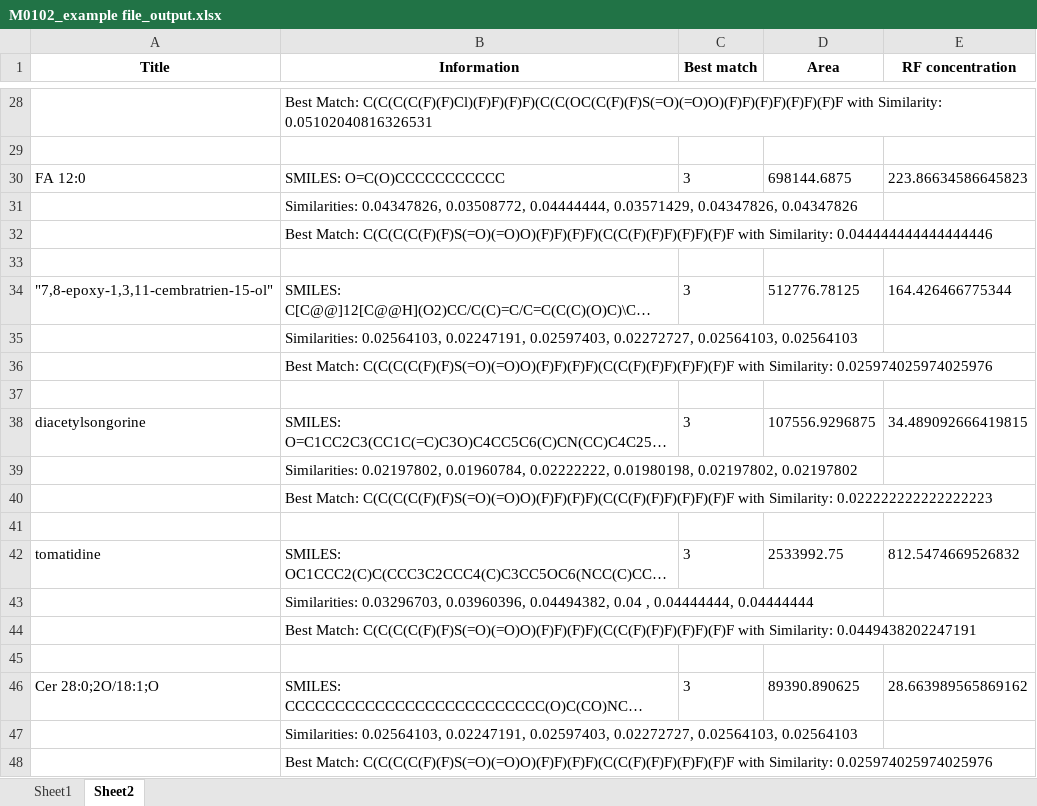
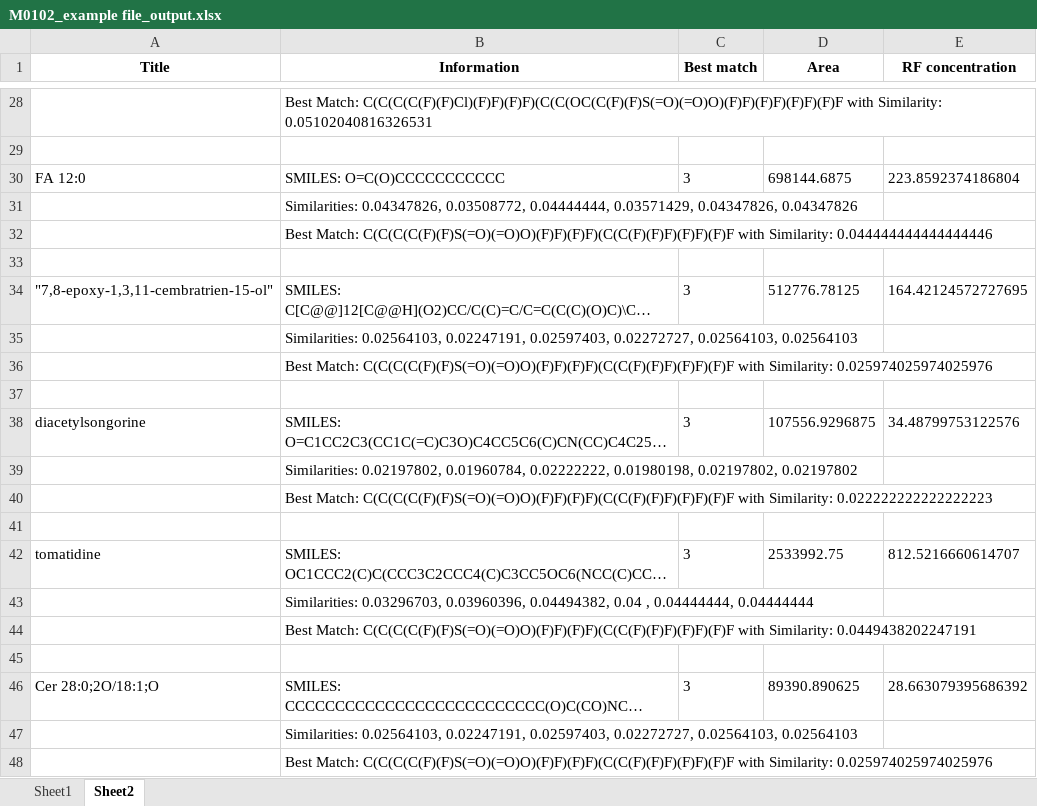
Before and after one commit to phanben110/NCKU_SMILE_Project, an Excel workbook: app_demo/output/M0102_example file_output.xlsx, sheet Sheet2, drawn as a sheet; only a part is shown, gaps mark what is left out; long unchanged cells end in …; values as stored, in another font and other column widths than the file's, no borders; the diff covers the shown part only; the diff names each change by its address in the sheet, - before the commit and + after, or states it on an @@ line.

```diff
--- a/app_demo/output/M0102_example file_output.xlsx (sheet Sheet2)
+++ b/app_demo/output/M0102_example file_output.xlsx (sheet Sheet2)
-E30 (RF concentration): 223.86634586645823
+E30 (RF concentration): 223.8592374186804
-E34 (RF concentration): 164.426466775344
+E34 (RF concentration): 164.42124572727695
-E38 (RF concentration): 34.489092666419815
+E38 (RF concentration): 34.48799753122576
-E42 (RF concentration): 812.5474669526832
+E42 (RF concentration): 812.5216660614707
-E46 (RF concentration): 28.663989565869162
+E46 (RF concentration): 28.663079395686392
```
Also changed, not shown: 7 edited cells elsewhere in this sheet, sheet Sheet1, app_demo/output/M0001_final result_output.xlsx, 5 other files.
